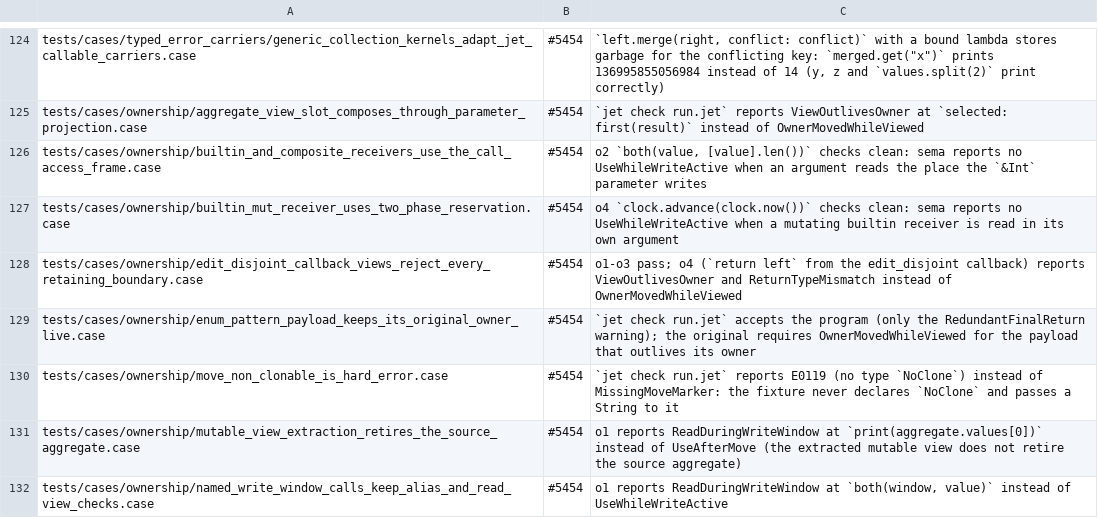
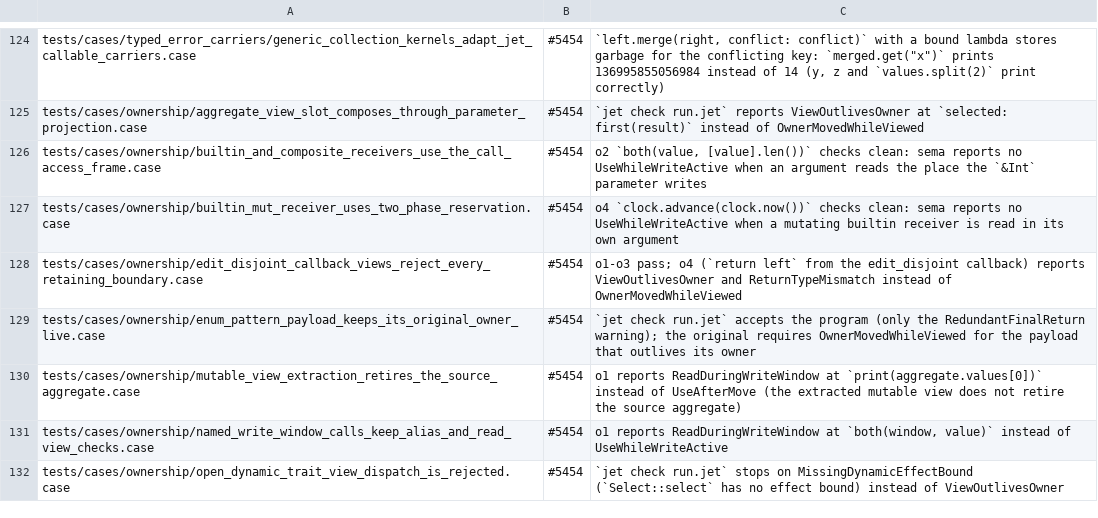
Before and after one commit to jet-language/jet, a TSV file: Tools/testkit/known-failing.tsv, drawn as a sheet; only a part is shown, gaps mark what is left out; the shorter side is filled out with more unchanged rows.

Commit message:
tests: move_non_clonable fixture moves out of a read parameter (#5454)
The Rust-era fixture passed a String to an undeclared `NoClone`
parameter and relied on the retired call-site move marker, so `jet check`
stopped at E0119 (no type `NoClone`).

The fixture now declares `NoClone` and moves it from a read parameter
into a `&&` take parameter. Under current rules that is the
MissingMoveMarker hard error (E0201, "cannot be moved from borrowed
storage"). The case passes, and its known-failing row is removed.

#5454

```diff
--- a/Tools/testkit/known-failing.tsv
+++ b/Tools/testkit/known-failing.tsv
@@ -129,3 +129,2 @@ tests/cases/ownership/edit_disjoint_callback_views_reject_every_retaining_bounda
 tests/cases/ownership/enum_pattern_payload_keeps_its_original_owner_live.case	#5454	`jet check run.jet` accepts the program (only the RedundantFinalReturn warning); the original requires OwnerMovedWhileViewed for the payload that outlives its owner
-tests/cases/ownership/move_non_clonable_is_hard_error.case	#5454	`jet check run.jet` reports E0119 (no type `NoClone`) instead of MissingMoveMarker: the fixture never declares `NoClone` and passes a String to it
 tests/cases/ownership/mutable_view_extraction_retires_the_source_aggregate.case	#5454	o1 reports ReadDuringWriteWindow at `print(aggregate.values[0])` instead of UseAfterMove (the extracted mutable view does not retire the source aggregate)
```
Also changed, not shown: 2 other files.
